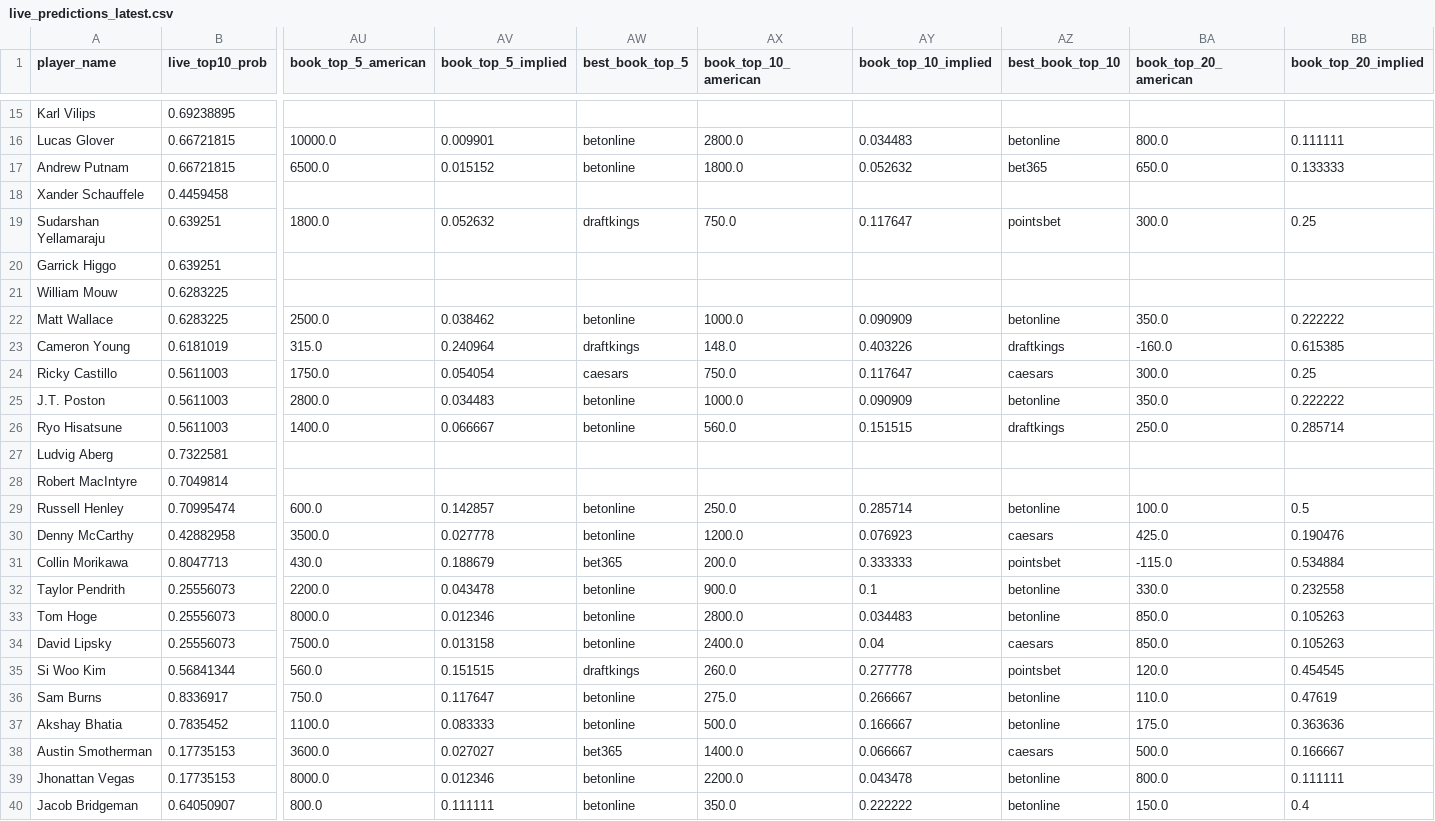
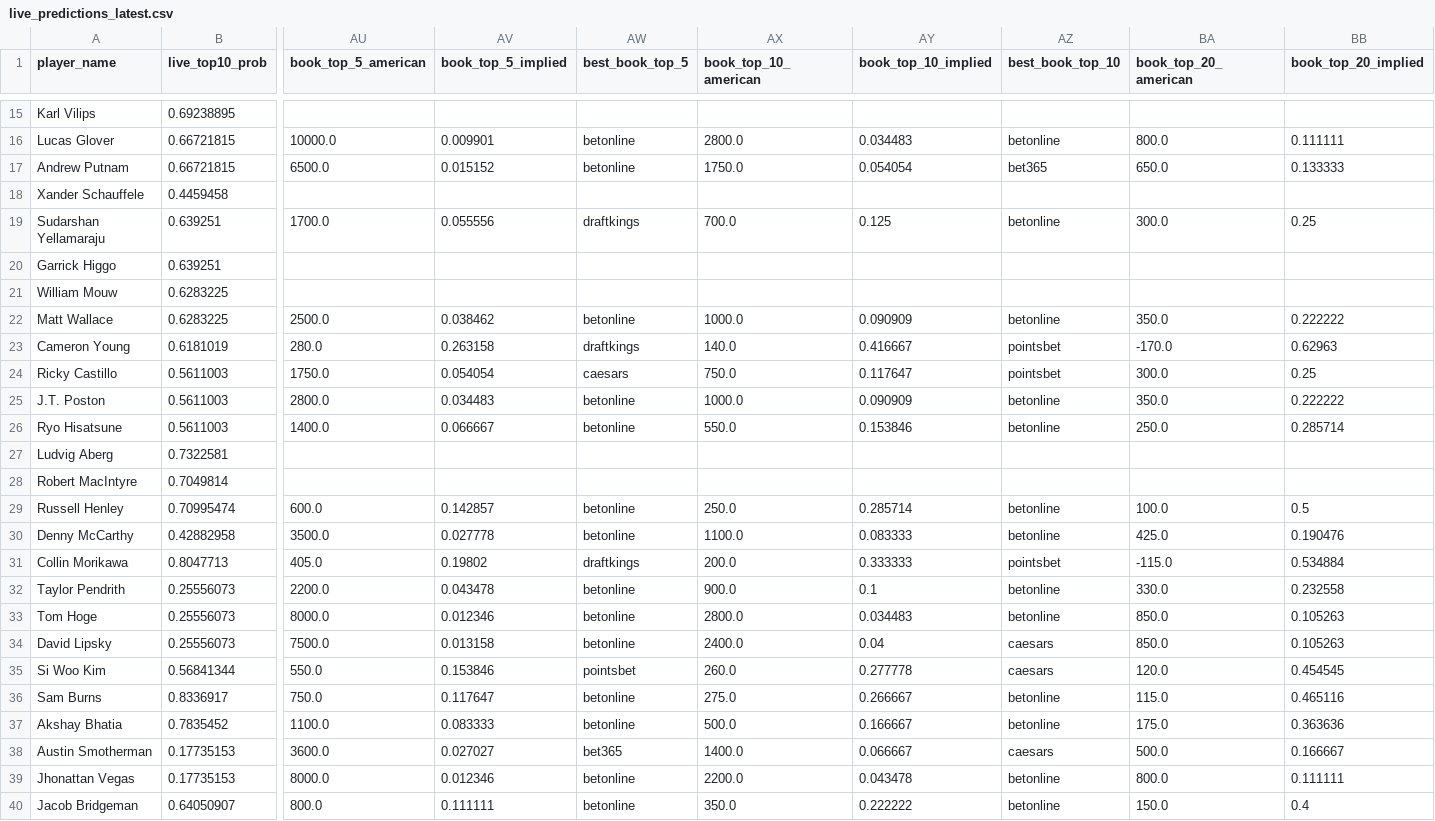
Before and after one commit to dylanjaynes/augusta-national-model, a CSV file: data/live/live_predictions_latest.csv, drawn as a sheet; only a part is shown, gaps mark what is left out; the diff covers the shown part only; the diff names each change by its address in the sheet, - before the commit and + after, or states it on an @@ line.

Commit message:
live: auto-refresh 2026-04-27 20:10

```diff
--- a/data/live/live_predictions_latest.csv
+++ b/data/live/live_predictions_latest.csv
-AX17 (book_top_10_american): 1800.0
+AX17 (book_top_10_american): 1750.0
-AY17 (book_top_10_implied): 0.052632
+AY17 (book_top_10_implied): 0.054054
-AU19 (book_top_5_american): 1800.0
+AU19 (book_top_5_american): 1700.0
-AV19 (book_top_5_implied): 0.052632
+AV19 (book_top_5_implied): 0.055556
-AX19 (book_top_10_american): 750.0
+AX19 (book_top_10_american): 700.0
-AY19 (book_top_10_implied): 0.117647
+AY19 (book_top_10_implied): 0.125
-AZ19 (best_book_top_10): pointsbet
+AZ19 (best_book_top_10): betonline
-AU23 (book_top_5_american): 315.0
+AU23 (book_top_5_american): 280.0
-AV23 (book_top_5_implied): 0.240964
+AV23 (book_top_5_implied): 0.263158
-AX23 (book_top_10_american): 148.0
+AX23 (book_top_10_american): 140.0
-AY23 (book_top_10_implied): 0.403226
+AY23 (book_top_10_implied): 0.416667
-AZ23 (best_book_top_10): draftkings
+AZ23 (best_book_top_10): pointsbet
-BA23 (book_top_20_american): -160.0
+BA23 (book_top_20_american): -170.0
-BB23 (book_top_20_implied): 0.615385
+BB23 (book_top_20_implied): 0.62963
-AZ24 (best_book_top_10): caesars
+AZ24 (best_book_top_10): pointsbet
-AX26 (book_top_10_american): 560.0
+AX26 (book_top_10_american): 550.0
-AY26 (book_top_10_implied): 0.151515
+AY26 (book_top_10_implied): 0.153846
-AZ26 (best_book_top_10): draftkings
+AZ26 (best_book_top_10): betonline
-AX30 (book_top_10_american): 1200.0
+AX30 (book_top_10_american): 1100.0
-AY30 (book_top_10_implied): 0.076923
+AY30 (book_top_10_implied): 0.083333
-AZ30 (best_book_top_10): caesars
+AZ30 (best_book_top_10): betonline
-AU31 (book_top_5_american): 430.0
+AU31 (book_top_5_american): 405.0
-AV31 (book_top_5_implied): 0.188679
+AV31 (book_top_5_implied): 0.19802
-AW31 (best_book_top_5): bet365
+AW31 (best_book_top_5): draftkings
-AU35 (book_top_5_american): 560.0
+AU35 (book_top_5_american): 550.0
-AV35 (book_top_5_implied): 0.151515
+AV35 (book_top_5_implied): 0.153846
-AW35 (best_book_top_5): draftkings
+AW35 (best_book_top_5): pointsbet
-AZ35 (best_book_top_10): pointsbet
+AZ35 (best_book_top_10): caesars
-BA36 (book_top_20_american): 110.0
+BA36 (book_top_20_american): 115.0
-BB36 (book_top_20_implied): 0.47619
+BB36 (book_top_20_implied): 0.465116
```
Also changed, not shown: 85 edited cells elsewhere in this file.
